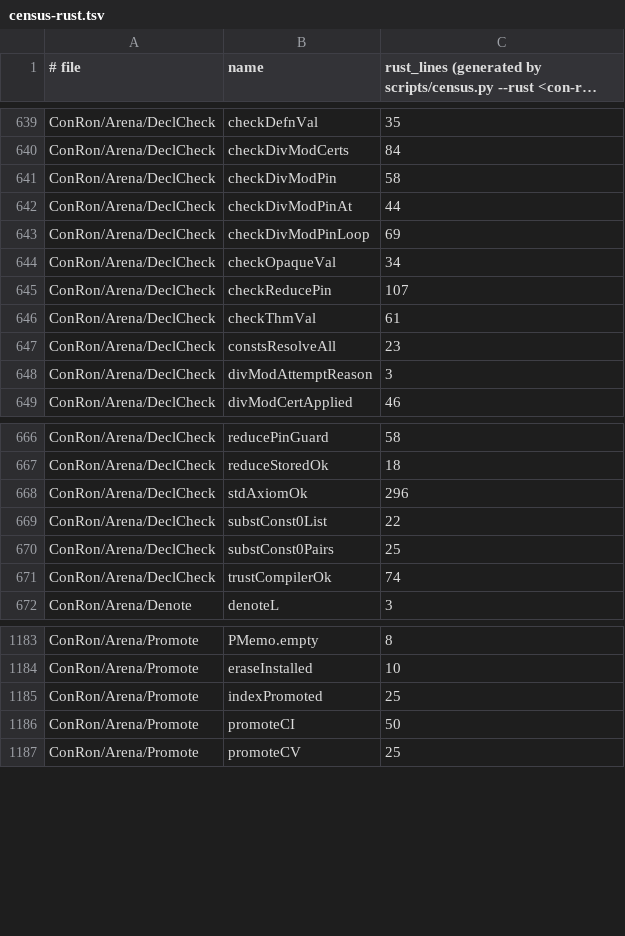
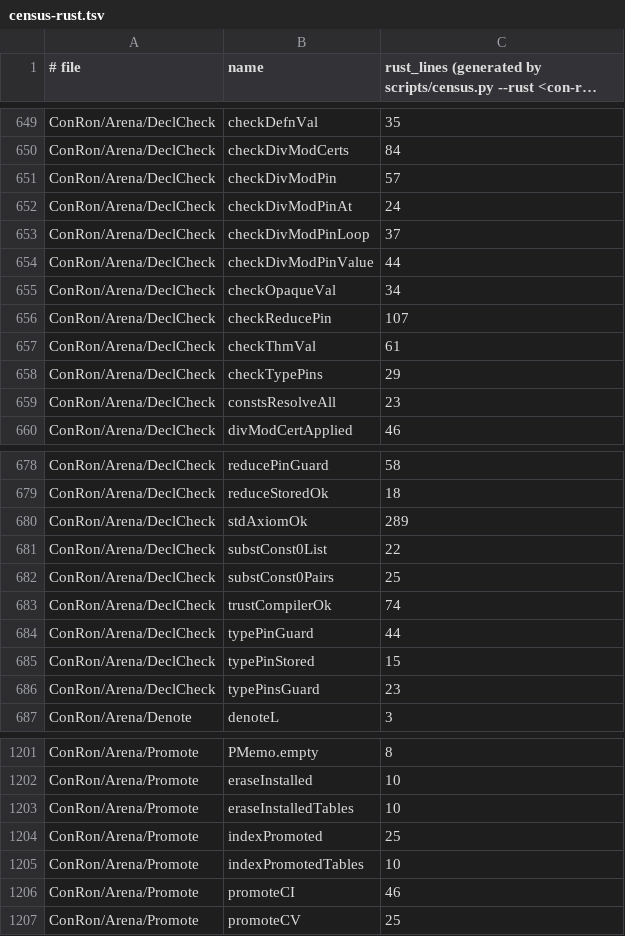
Before and after one commit to leanprover/con-agua, a TSV file: scripts/census-rust.tsv, drawn as a sheet; only a part is shown, gaps mark what is left out; long unchanged cells end in …; the diff covers the shown part only.

```diff
--- a/scripts/census-rust.tsv
+++ b/scripts/census-rust.tsv
@@ -640,5 +650,6 @@ ConRon/Arena/DeclCheck	checkDefnVal	35
 ConRon/Arena/DeclCheck	checkDivModCerts	84
-ConRon/Arena/DeclCheck	checkDivModPin	58
-ConRon/Arena/DeclCheck	checkDivModPinAt	44
-ConRon/Arena/DeclCheck	checkDivModPinLoop	69
+ConRon/Arena/DeclCheck	checkDivModPin	57
+ConRon/Arena/DeclCheck	checkDivModPinAt	24
+ConRon/Arena/DeclCheck	checkDivModPinLoop	37
+ConRon/Arena/DeclCheck	checkDivModPinValue	44
 ConRon/Arena/DeclCheck	checkOpaqueVal	34
@@ -646,4 +657,4 @@ ConRon/Arena/DeclCheck	checkReducePin	107
 ConRon/Arena/DeclCheck	checkThmVal	61
+ConRon/Arena/DeclCheck	checkTypePins	29
 ConRon/Arena/DeclCheck	constsResolveAll	23
-ConRon/Arena/DeclCheck	divModAttemptReason	3
 ConRon/Arena/DeclCheck	divModCertApplied	46
@@ -667,3 +679,3 @@ ConRon/Arena/DeclCheck	reducePinGuard	58
 ConRon/Arena/DeclCheck	reduceStoredOk	18
-ConRon/Arena/DeclCheck	stdAxiomOk	296
+ConRon/Arena/DeclCheck	stdAxiomOk	289
 ConRon/Arena/DeclCheck	substConst0List	22
@@ -671,2 +683,5 @@ ConRon/Arena/DeclCheck	substConst0Pairs	25
 ConRon/Arena/DeclCheck	trustCompilerOk	74
+ConRon/Arena/DeclCheck	typePinGuard	44
+ConRon/Arena/DeclCheck	typePinStored	15
+ConRon/Arena/DeclCheck	typePinsGuard	23
 ConRon/Arena/Denote	denoteL	3
@@ -1184,4 +1202,6 @@ ConRon/Arena/Promote	PMemo.empty	8
 ConRon/Arena/Promote	eraseInstalled	10
+ConRon/Arena/Promote	eraseInstalledTables	10
 ConRon/Arena/Promote	indexPromoted	25
-ConRon/Arena/Promote	promoteCI	50
+ConRon/Arena/Promote	indexPromotedTables	10
+ConRon/Arena/Promote	promoteCI	46
 ConRon/Arena/Promote	promoteCV	25
```
Also changed, not shown: 23 added rows, 7 removed rows and 40 edited cells elsewhere in this file, 46 other files.
